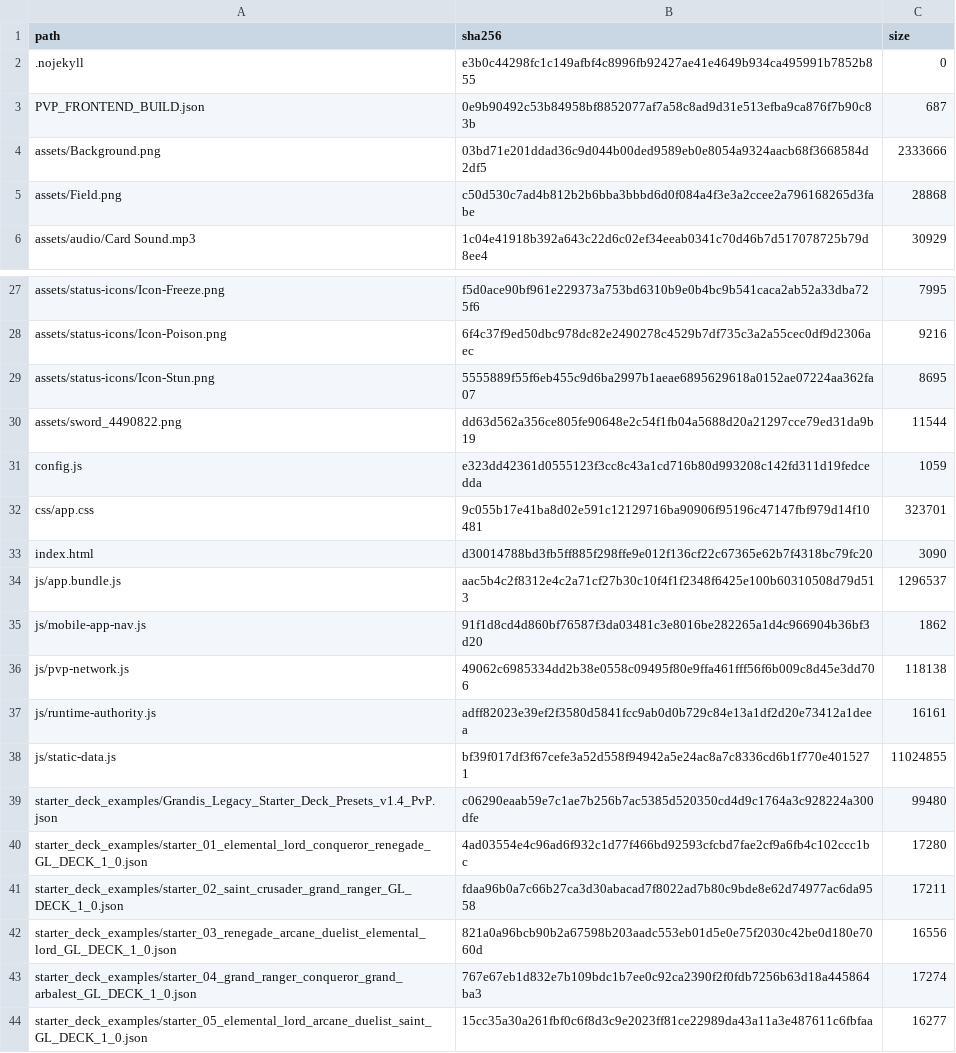
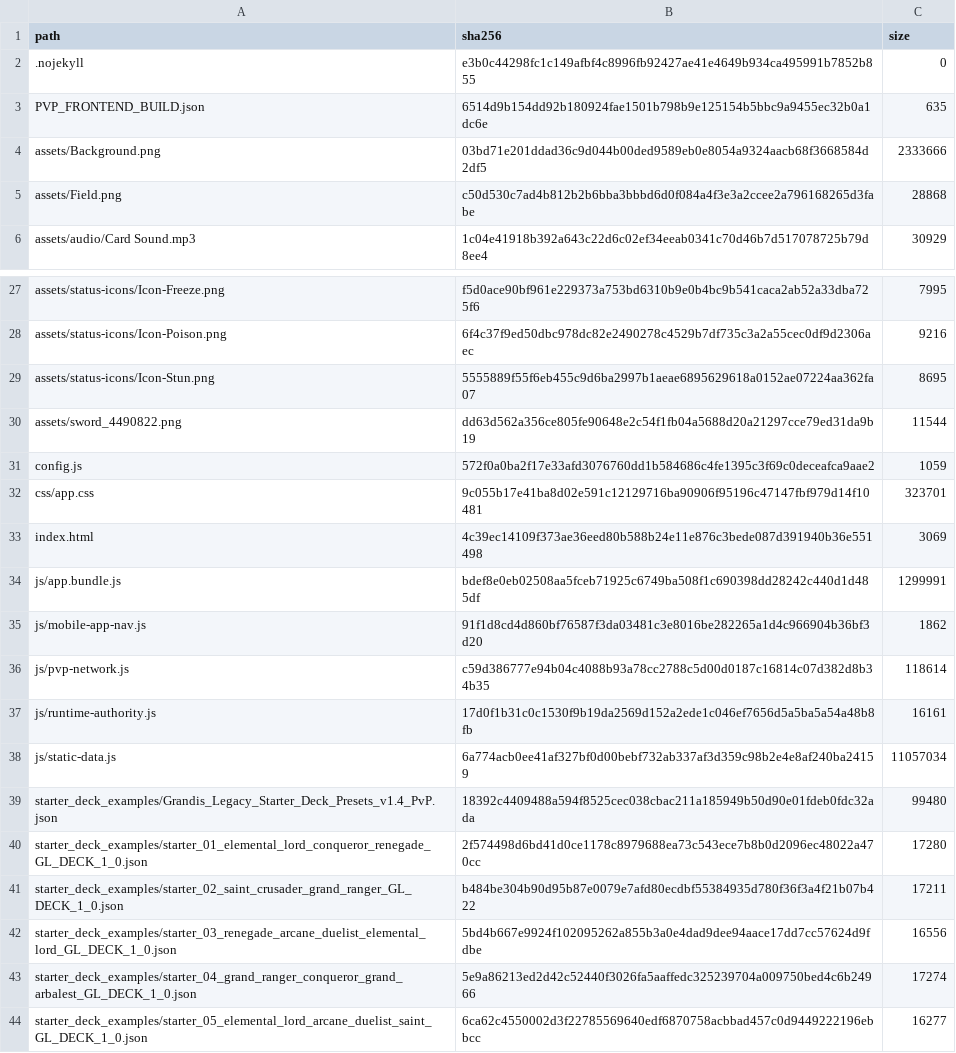
Before and after one commit to GrandisLegacyTCG/GrandisLegacyTCG.github.io, a CSV file: pvp/PVP_FRONTEND_SHA256.csv, drawn as a sheet; only a part is shown, gaps mark what is left out.

```diff
--- a/pvp/PVP_FRONTEND_SHA256.csv
+++ b/pvp/PVP_FRONTEND_SHA256.csv
@@ -2,3 +2,3 @@ path,sha256,size
 ".nojekyll","e3b0c44298fc1c149afbf4c8996fb92427ae41e4649b934ca495991b7852b855","0"
-"PVP_FRONTEND_BUILD.json","0e9b90492c53b84958bf8852077af7a58c8ad9d31e513efba9ca876f7b90c83b","687"
+"PVP_FRONTEND_BUILD.json","6514d9b154dd92b180924fae1501b798b9e125154b5bbc9a9455ec32b0a1dc6e","635"
 "assets/Background.png","03bd71e201ddad36c9d044b00ded9589eb0e8054a9324aacb68f3668584d2df5","2333666"
@@ -30,15 +30,15 @@ path,sha256,size
 "assets/sword_4490822.png","dd63d562a356ce805fe90648e2c54f1fb04a5688d20a21297cce79ed31da9b19","11544"
-"config.js","e323dd42361d0555123f3cc8c43a1cd716b80d993208c142fd311d19fedcedda","1059"
+"config.js","572f0a0ba2f17e33afd3076760dd1b584686c4fe1395c3f69c0deceafca9aae2","1059"
 "css/app.css","9c055b17e41ba8d02e591c12129716ba90906f95196c47147fbf979d14f10481","323701"
-"index.html","d30014788bd3fb5ff885f298ffe9e012f136cf22c67365e62b7f4318bc79fc20","3090"
-"js/app.bundle.js","aac5b4c2f8312e4c2a71cf27b30c10f4f1f2348f6425e100b60310508d79d513","1296537"
+"index.html","4c39ec14109f373ae36eed80b588b24e11e876c3bede087d391940b36e551498","3069"
+"js/app.bundle.js","bdef8e0eb02508aa5fceb71925c6749ba508f1c690398dd28242c440d1d485df","1299991"
 "js/mobile-app-nav.js","91f1d8cd4d860bf76587f3da03481c3e8016be282265a1d4c966904b36bf3d20","1862"
-"js/pvp-network.js","49062c6985334dd2b38e0558c09495f80e9ffa461fff56f6b009c8d45e3dd706","118138"
-"js/runtime-authority.js","adff82023e39ef2f3580d5841fcc9ab0d0b729c84e13a1df2d20e73412a1deea","16161"
-"js/static-data.js","bf39f017df3f67cefe3a52d558f94942a5e24ac8a7c8336cd6b1f770e4015271","11024855"
-"starter_deck_examples/Grandis_Legacy_Starter_Deck_Presets_v1.4_PvP.json","c06290eaab59e7c1ae7b256b7ac5385d520350cd4d9c1764a3c928224a300dfe","99480"
-"starter_deck_examples/starter_01_elemental_lord_conqueror_renegade_GL_DECK_1_0.json","4ad03554e4c96ad6f932c1d77f466bd92593cfcbd7fae2cf9a6fb4c102ccc1bc","17280"
-"starter_deck_examples/starter_02_saint_crusader_grand_ranger_GL_DECK_1_0.json","fdaa96b0a7c66b27ca3d30abacad7f8022ad7b80c9bde8e62d74977ac6da9558","17211"
-"starter_deck_examples/starter_03_renegade_arcane_duelist_elemental_lord_GL_DECK_1_0.json","821a0a96bcb90b2a67598b203aadc553eb01d5e0e75f2030c42be0d180e7060d","16556"
-"starter_deck_examples/starter_04_grand_ranger_conqueror_grand_arbalest_GL_DECK_1_0.json","767e67eb1d832e7b109bdc1b7ee0c92ca2390f2f0fdb7256b63d18a445864ba3","17274"
-"starter_deck_examples/starter_05_elemental_lord_arcane_duelist_saint_GL_DECK_1_0.json","15cc35a30a261fbf0c6f8d3c9e2023ff81ce22989da43a11a3e487611c6fbfaa","16277"
+"js/pvp-network.js","c59d386777e94b04c4088b93a78cc2788c5d00d0187c16814c07d382d8b34b35","118614"
+"js/runtime-authority.js","17d0f1b31c0c1530f9b19da2569d152a2ede1c046ef7656d5a5ba5a54a48b8fb","16161"
+"js/static-data.js","6a774acb0ee41af327bf0d00bebf732ab337af3d359c98b2e4e8af240ba24159","11057034"
+"starter_deck_examples/Grandis_Legacy_Starter_Deck_Presets_v1.4_PvP.json","18392c4409488a594f8525cec038cbac211a185949b50d90e01fdeb0fdc32ada","99480"
+"starter_deck_examples/starter_01_elemental_lord_conqueror_renegade_GL_DECK_1_0.json","2f574498d6bd41d0ce1178c8979688ea73c543ece7b8b0d2096ec48022a470cc","17280"
+"starter_deck_examples/starter_02_saint_crusader_grand_ranger_GL_DECK_1_0.json","b484be304b90d95b87e0079e7afd80ecdbf55384935d780f36f3a4f21b07b422","17211"
+"starter_deck_examples/starter_03_renegade_arcane_duelist_elemental_lord_GL_DECK_1_0.json","5bd4b667e9924f102095262a855b3a0e4dad9dee94aace17dd7cc57624d9fdbe","16556"
+"starter_deck_examples/starter_04_grand_ranger_conqueror_grand_arbalest_GL_DECK_1_0.json","5e9a86213ed2d42c52440f3026fa5aaffedc325239704a009750bed4c6b24966","17274"
+"starter_deck_examples/starter_05_elemental_lord_arcane_duelist_saint_GL_DECK_1_0.json","6ca62c4550002d3f22785569640edf6870758acbbad457c0d9449222196ebbcc","16277"
```
Also changed, not shown: FILE_MANIFEST_SHA256.csv, 30 other files.
